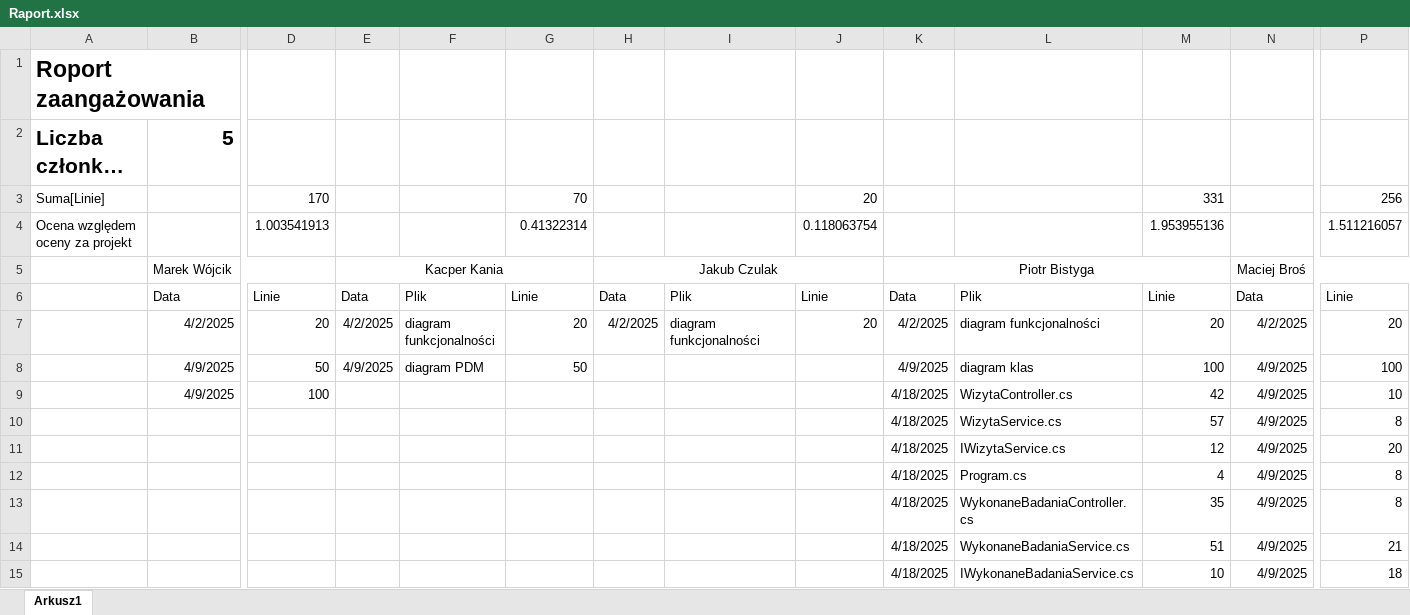
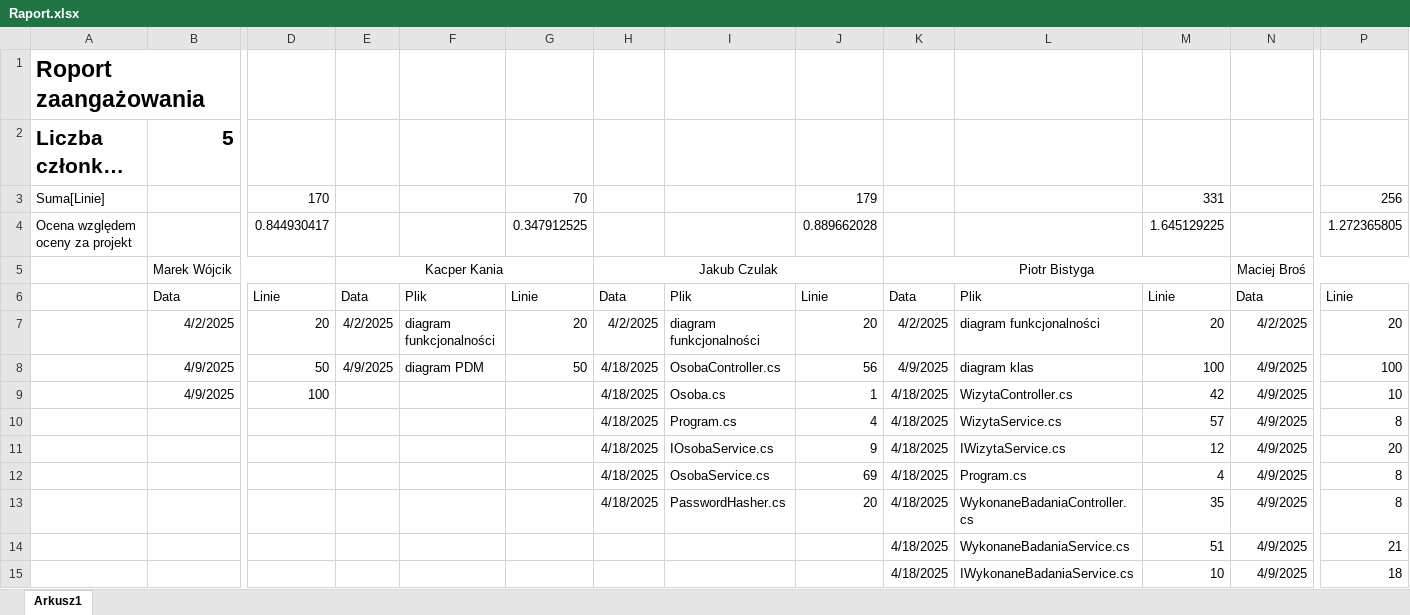
Before and after one commit to MarWoj744/Projekt-Przychodnia, an Excel workbook: Raport.xlsx, sheet Arkusz1, drawn as a sheet; only a part is shown, gaps mark what is left out; long unchanged cells end in …; values as stored, in another font and other column widths than the file's, no borders; removed rows and columns are numbered as before the commit, all else as after; rows hold the shown columns only; the diff names each change by its address in the sheet, - before the commit and + after, or states it on an @@ line.

Commit message:
RaportUpdate

```diff
--- a/Raport.xlsx (sheet Arkusz1)
+++ b/Raport.xlsx (sheet Arkusz1)
-J3: 20
+J3: 179
-row 4: Ocena względem oceny za projekt |  | 1.003541913 |  |  | 0.41322314 |  |  | 0.118063754 |  |  | 1.953955136 |  | 1.511216057
+row 4: Ocena względem oceny za projekt |  | 0.844930417 |  |  | 0.347912525 |  |  | 0.889662028 |  |  | 1.645129225 |  | 1.272365805
-H8:H13: (empty)
+H8:H13: 4/18/2025
-I8: (empty)
+I8: OsobaController.cs
-J8: (empty)
+J8: 56
-I9: (empty)
+I9: Osoba.cs
-J9: (empty)
+J9: 1
-I10: (empty)
+I10: Program.cs
-J10: (empty)
+J10: 4
-I11: (empty)
+I11: IOsobaService.cs
-J11: (empty)
+J11: 9
-I12: (empty)
+I12: OsobaService.cs
-J12: (empty)
+J12: 69
-I13: (empty)
+I13: PasswordHasher.cs
-J13: (empty)
+J13: 20
```
